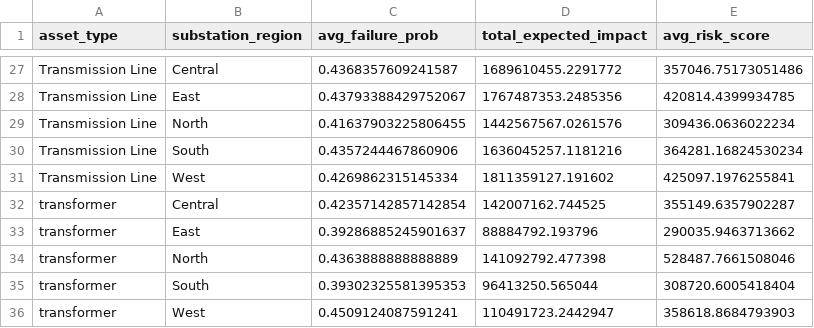
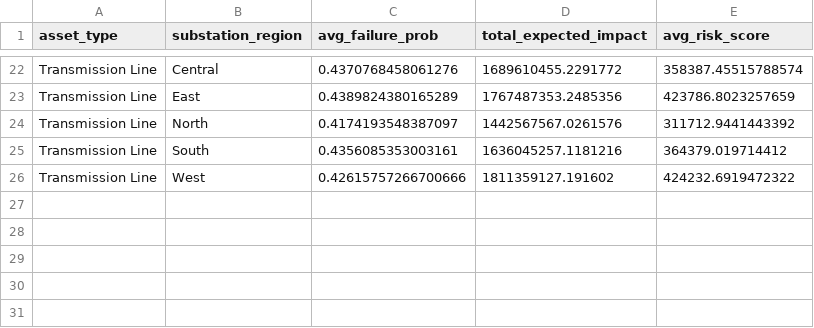
Before and after one commit to indaravind/capstone_pg, a CSV file: artifacts/risk_by_asset_type_region.csv, drawn as a sheet; only a part is shown, gaps mark what is left out; removed rows and columns are numbered as before the commit, all else as after; the diff covers the shown part only; the diff names each change by its address in the sheet, - before the commit and + after, or states it on an @@ line.

```diff
--- a/artifacts/risk_by_asset_type_region.csv
+++ b/artifacts/risk_by_asset_type_region.csv
-C22 (avg_failure_prob): 0.4368357609241587
+C22 (avg_failure_prob): 0.4370768458061276
-E22 (avg_risk_score): 357046.75173051486
+E22 (avg_risk_score): 358387.45515788574
-C23 (avg_failure_prob): 0.43793388429752067
+C23 (avg_failure_prob): 0.4389824380165289
-E23 (avg_risk_score): 420814.4399934785
+E23 (avg_risk_score): 423786.8023257659
-C24 (avg_failure_prob): 0.41637903225806455
+C24 (avg_failure_prob): 0.4174193548387097
-E24 (avg_risk_score): 309436.0636022234
+E24 (avg_risk_score): 311712.9441443392
-C25 (avg_failure_prob): 0.4357244467860906
+C25 (avg_failure_prob): 0.4356085353003161
-E25 (avg_risk_score): 364281.16824530234
+E25 (avg_risk_score): 364379.019714412
-C26 (avg_failure_prob): 0.4269862315145334
+C26 (avg_failure_prob): 0.42615757266700666
-E26 (avg_risk_score): 425097.1976255841
+E26 (avg_risk_score): 424232.6919472322
-row 32: transformer | Central | 0.42357142857142854 | 142007162.744525 | 355149.6357902287
-row 33: transformer | East | 0.39286885245901637 | 88884792.193796 | 290035.9463713662
-row 34: transformer | North | 0.4363888888888889 | 141092792.477398 | 528487.7661508046
-row 35: transformer | South | 0.39302325581395353 | 96413250.565044 | 308720.6005418404
-row 36: transformer | West | 0.4509124087591241 | 110491723.2442947 | 358618.8684793903
```
Also changed, not shown: 5 added rows, 10 removed rows and 30 edited cells elsewhere in this file, artifacts/model_metrics.csv, artifacts/random_forest_feature_importance.csv, 22 other files.
